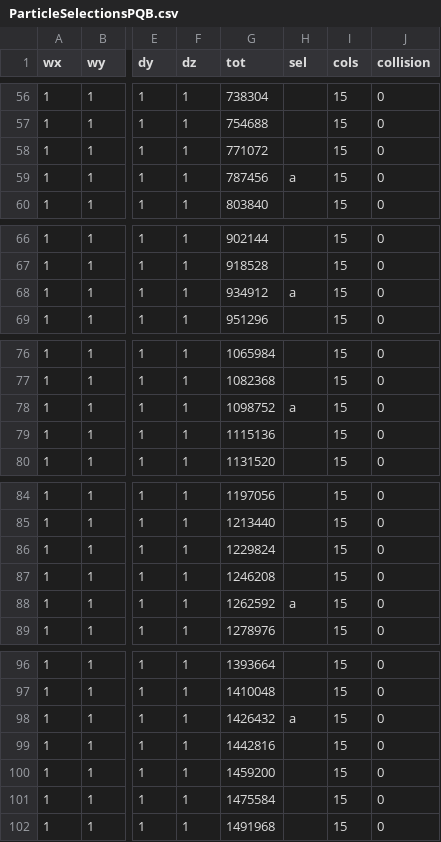
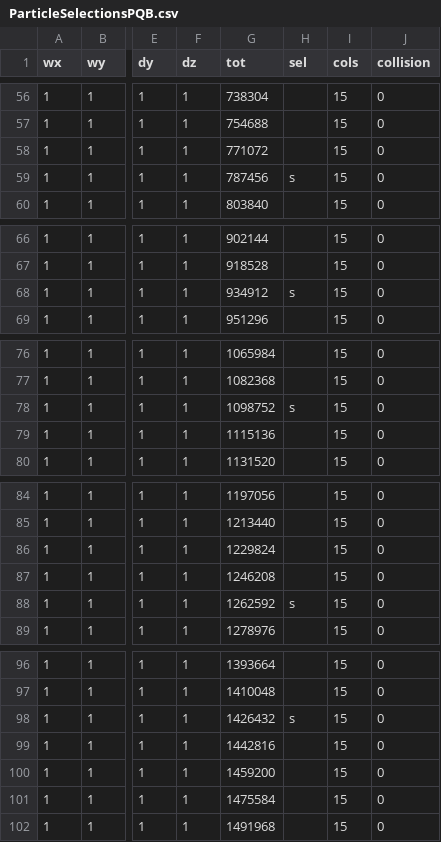
Before and after one commit to fieldparticle/ParticleUtility, a CSV file: cfg_gendata/ParticleSelectionsPQB.csv, drawn as a sheet; only a part is shown, gaps mark what is left out; the diff covers the shown part only; the diff names each change by its address in the sheet, - before the commit and + after, or states it on an @@ line.

```diff
--- a/cfg_gendata/ParticleSelectionsPQB.csv
+++ b/cfg_gendata/ParticleSelectionsPQB.csv
-H59 (sel): a
+H59 (sel): s
-H68 (sel): a
+H68 (sel): s
-H78 (sel): a
+H78 (sel): s
-H88 (sel): a
+H88 (sel): s
-H98 (sel): a
+H98 (sel): s
```
Also changed, not shown: 44 edited cells elsewhere in this file, 5 other files.
